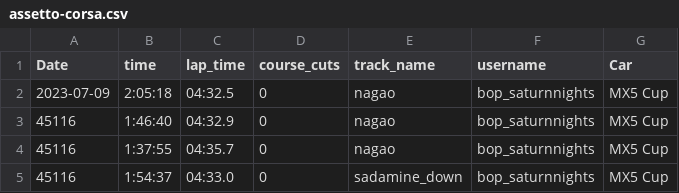
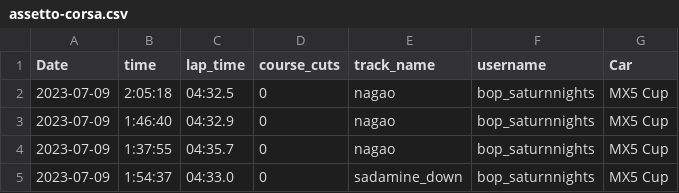
Before and after one commit to SgtTaco/adlists, a CSV file: assetto-corsa.csv, drawn as a sheet.

Commit message:
Update assetto-corsa.csv

```diff
--- a/assetto-corsa.csv
+++ b/assetto-corsa.csv
@@ -2,4 +2,4 @@
 2023-07-09,2:05:18,04:32.5,0,nagao,bop_saturnnights,MX5 Cup
-45116,1:46:40,04:32.9,0,nagao,bop_saturnnights,MX5 Cup
-45116,1:37:55,04:35.7,0,nagao,bop_saturnnights,MX5 Cup
-45116,1:54:37,04:33.0,0,sadamine_down,bop_saturnnights,MX5 Cup
+2023-07-09,1:46:40,04:32.9,0,nagao,bop_saturnnights,MX5 Cup
+2023-07-09,1:37:55,04:35.7,0,nagao,bop_saturnnights,MX5 Cup
+2023-07-09,1:54:37,04:33.0,0,sadamine_down,bop_saturnnights,MX5 Cup
```
